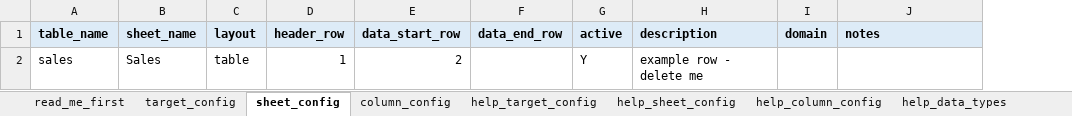
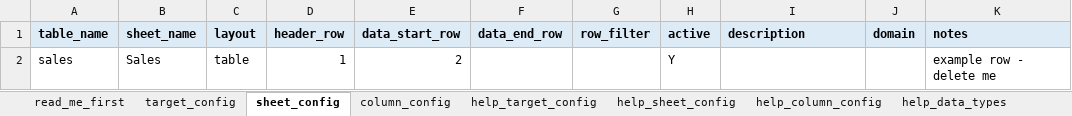
Before and after one commit to AdarshBP/excel-parser, an Excel workbook: template/config_template.xlsx, sheet sheet_config, drawn as a sheet; values as stored, in another font and other column widths than the file's, no borders; addresses are those after the commit; the diff names each change by its address in the sheet, - before the commit and + after, or states it on an @@ line.

```diff
--- a/template/config_template.xlsx (sheet sheet_config)
+++ b/template/config_template.xlsx (sheet sheet_config)
+column G (row_filter), empty
-I2 (description): example row - delete me
+I2 (description): (empty)
-K2 (notes): (empty)
+K2 (notes): example row - delete me
```
Also changed, not shown: sheet help_column_config, sheet help_sheet_config, sheet column_config, examples/03_uuid_keys/orders_config.xlsx, examples/04_postgres_schema/ledger_config.xlsx, 41 other files.
